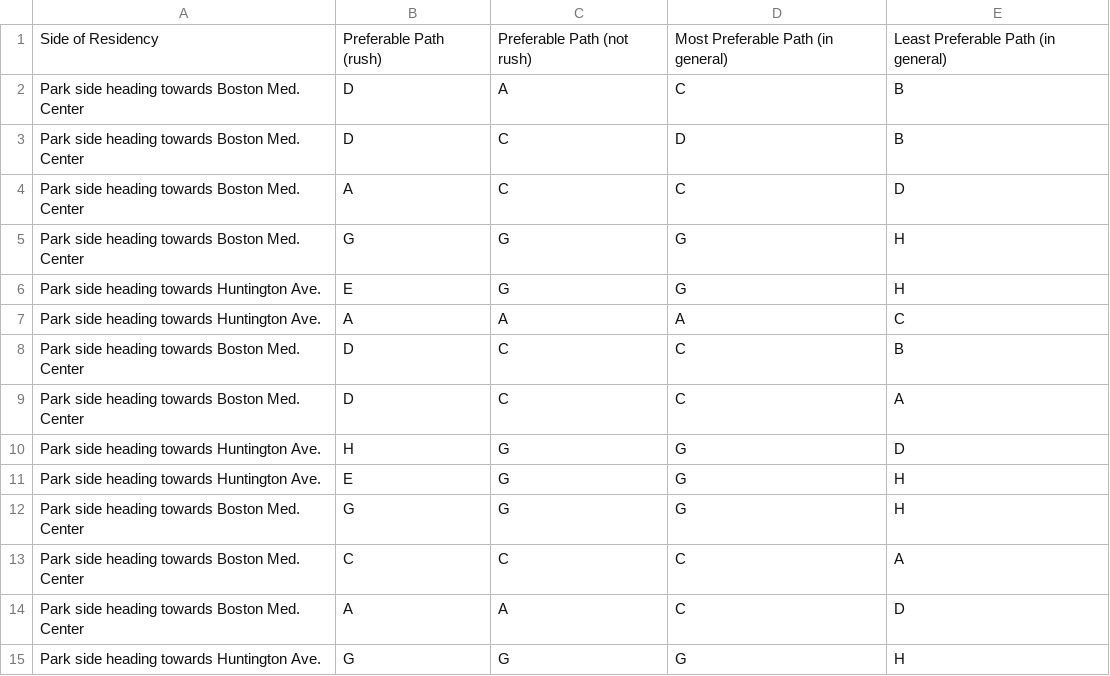
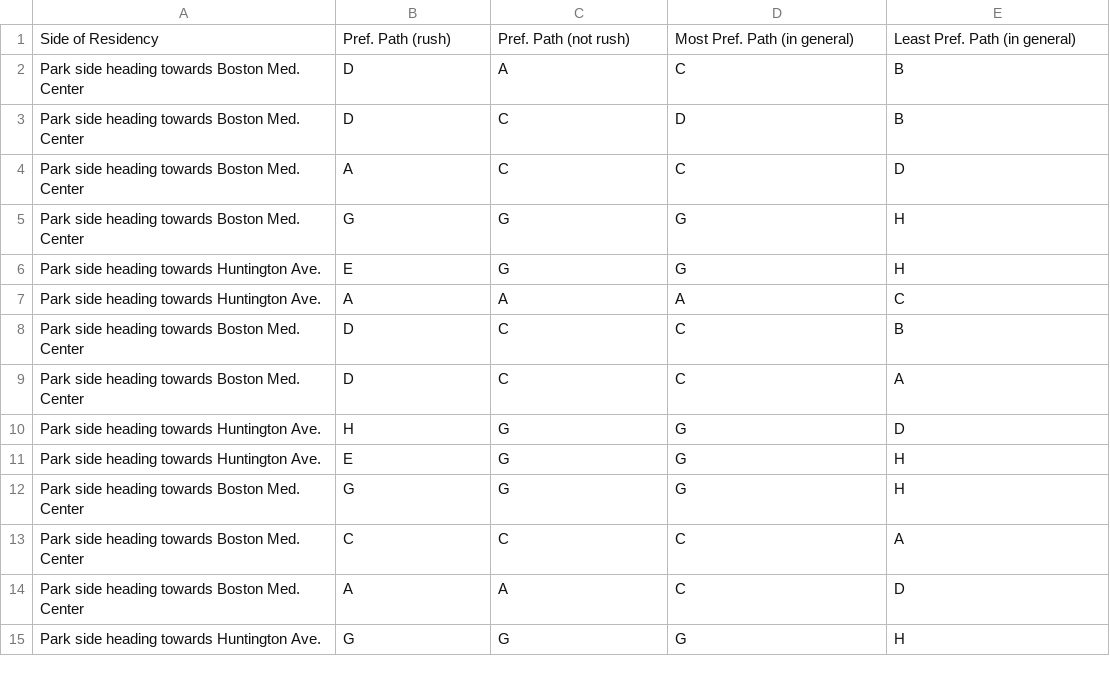
Before and after one commit to Northeastern-DS-4200-F19/project-team-4-pedestrians, a CSV file: data/survey-data.csv, drawn as a sheet.

Commit message:
rename data columns

```diff
--- a/data/survey-data.csv
+++ b/data/survey-data.csv
@@ -1,2 +1,2 @@
-Side of Residency,Preferable Path (rush),Preferable Path (not rush),Most Preferable Path (in general),Least Preferable Path (in general)
+Side of Residency,Pref. Path (rush),Pref. Path (not rush),Most Pref. Path (in general),Least Pref. Path (in general)
 Park side heading towards Boston Med. Center,D,A,C,B
```
